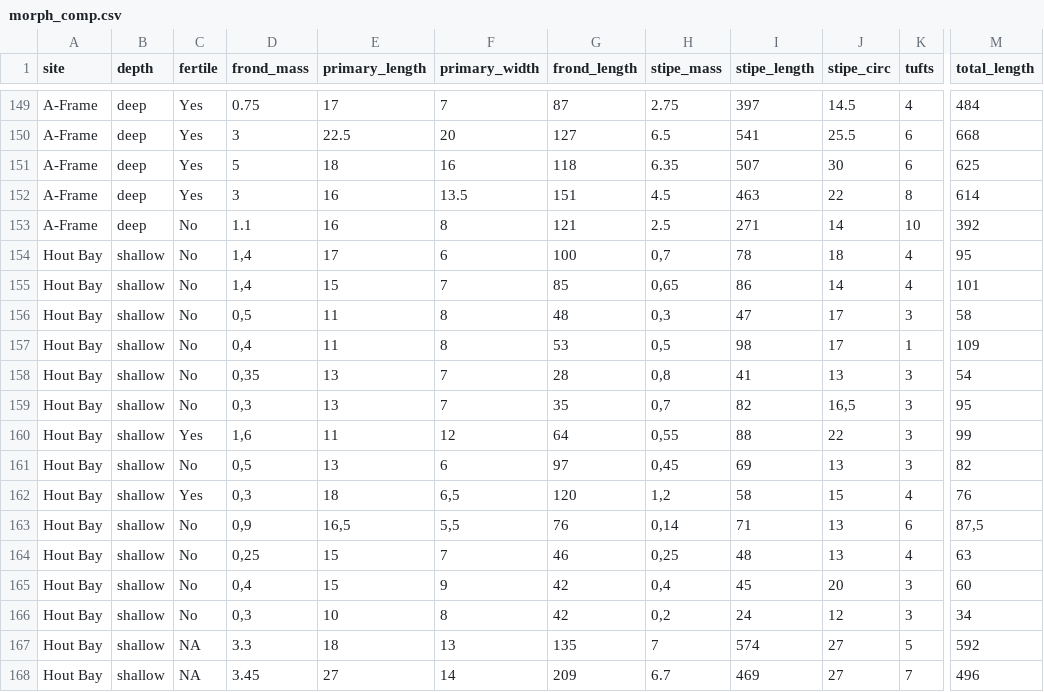
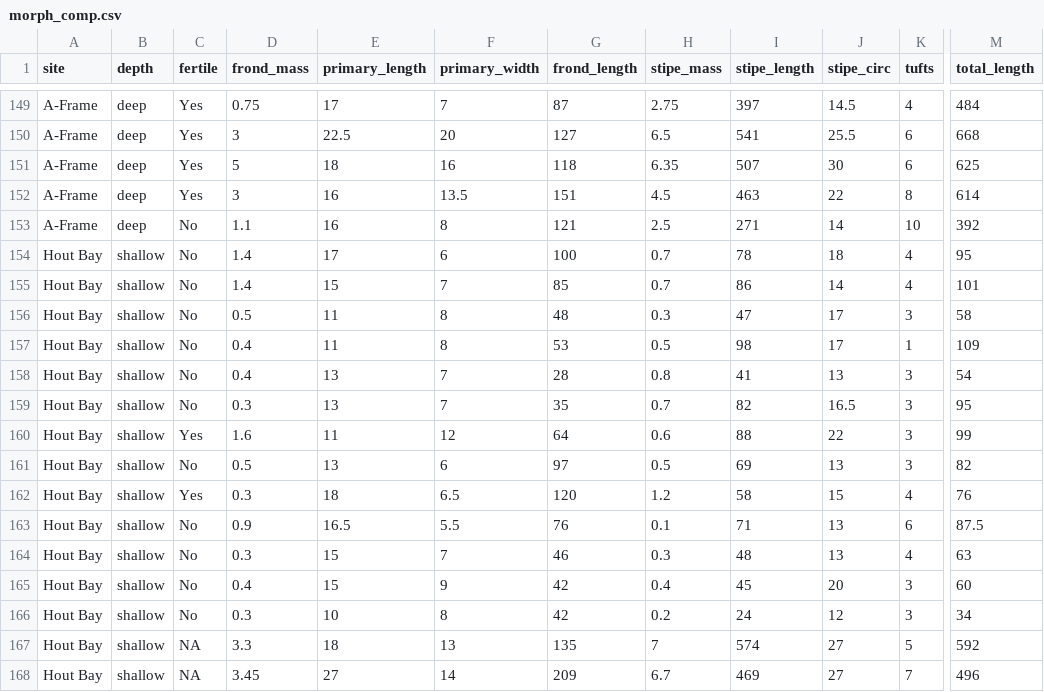
Before and after one commit to RossCoppin/PhD, a CSV file: data/morph_comp.csv, drawn as a sheet; only a part is shown, gaps mark what is left out; the diff covers the shown part only; the diff names each change by its address in the sheet, - before the commit and + after, or states it on an @@ line.

```diff
--- a/data/morph_comp.csv
+++ b/data/morph_comp.csv
-D154:D155 (frond_mass): 1,4
+D154:D155 (frond_mass): 1.4
-H154 (stipe_mass): 0,7
+H154 (stipe_mass): 0.7
-H155 (stipe_mass): 0,65
+H155 (stipe_mass): 0.7
-D156 (frond_mass): 0,5
+D156 (frond_mass): 0.5
-H156 (stipe_mass): 0,3
+H156 (stipe_mass): 0.3
-D157 (frond_mass): 0,4
+D157 (frond_mass): 0.4
-H157 (stipe_mass): 0,5
+H157 (stipe_mass): 0.5
-D158 (frond_mass): 0,35
+D158 (frond_mass): 0.4
-H158 (stipe_mass): 0,8
+H158 (stipe_mass): 0.8
-D159 (frond_mass): 0,3
+D159 (frond_mass): 0.3
-H159 (stipe_mass): 0,7
+H159 (stipe_mass): 0.7
-J159 (stipe_circ): 16,5
+J159 (stipe_circ): 16.5
-D160 (frond_mass): 1,6
+D160 (frond_mass): 1.6
-H160 (stipe_mass): 0,55
+H160 (stipe_mass): 0.6
-D161 (frond_mass): 0,5
+D161 (frond_mass): 0.5
-H161 (stipe_mass): 0,45
+H161 (stipe_mass): 0.5
-D162 (frond_mass): 0,3
+D162 (frond_mass): 0.3
-F162 (primary_width): 6,5
+F162 (primary_width): 6.5
-H162 (stipe_mass): 1,2
+H162 (stipe_mass): 1.2
-D163 (frond_mass): 0,9
+D163 (frond_mass): 0.9
-E163 (primary_length): 16,5
+E163 (primary_length): 16.5
-F163 (primary_width): 5,5
+F163 (primary_width): 5.5
-H163 (stipe_mass): 0,14
+H163 (stipe_mass): 0.1
-M163 (total_length): 87,5
+M163 (total_length): 87.5
-D164 (frond_mass): 0,25
+D164 (frond_mass): 0.3
-H164 (stipe_mass): 0,25
+H164 (stipe_mass): 0.3
-D165 (frond_mass): 0,4
+D165 (frond_mass): 0.4
-H165 (stipe_mass): 0,4
+H165 (stipe_mass): 0.4
-D166 (frond_mass): 0,3
+D166 (frond_mass): 0.3
-H166 (stipe_mass): 0,2
+H166 (stipe_mass): 0.2
```
Also changed, not shown: 34 edited cells elsewhere in this file, 1 other file.
